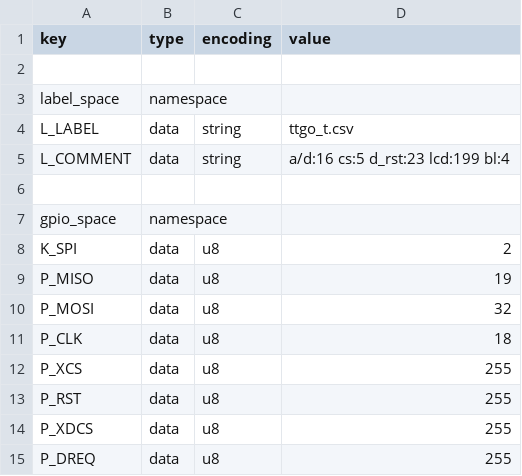
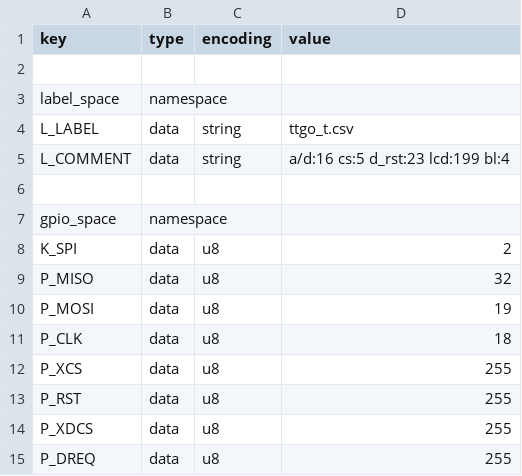
Before and after one commit to pilnikov/Ka_mod, a CSV file: boards/ttgo_t.csv, drawn as a sheet; only a part is shown.

Commit message:
mistake in ttgo_t correct

```diff
--- a/boards/ttgo_t.csv
+++ b/boards/ttgo_t.csv
@@ -8,4 +8,4 @@ gpio_space,namespace,,
 K_SPI,data,u8,2
-P_MISO,data,u8,19
-P_MOSI,data,u8,32
+P_MISO,data,u8,32
+P_MOSI,data,u8,19
 P_CLK,data,u8,18
```
Also changed, not shown: 1 other file.
